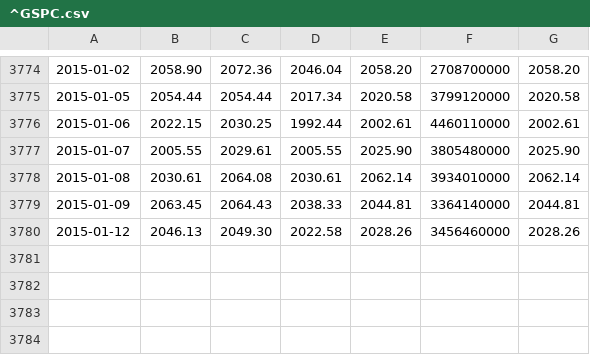
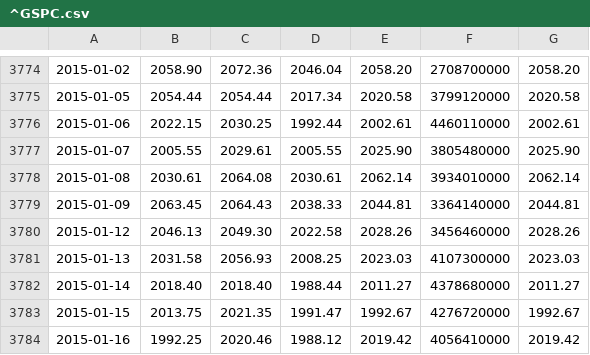
Before and after one commit to yh222/neur, a CSV file: resources/^GSPC/^GSPC.csv, drawn as a sheet; only a part is shown, gaps mark what is left out.

```diff
--- a/resources/^GSPC/^GSPC.csv
+++ b/resources/^GSPC/^GSPC.csv
@@ -3780 +3780,5 @@
 2015-01-12,2046.13,2049.30,2022.58,2028.26,3456460000,2028.26
+2015-01-13,2031.58,2056.93,2008.25,2023.03,4107300000,2023.03
+2015-01-14,2018.40,2018.40,1988.44,2011.27,4378680000,2011.27
+2015-01-15,2013.75,2021.35,1991.47,1992.67,4276720000,1992.67
+2015-01-16,1992.25,2020.46,1988.12,2019.42,4056410000,2019.42
```
Also changed, not shown: 5 other files.
